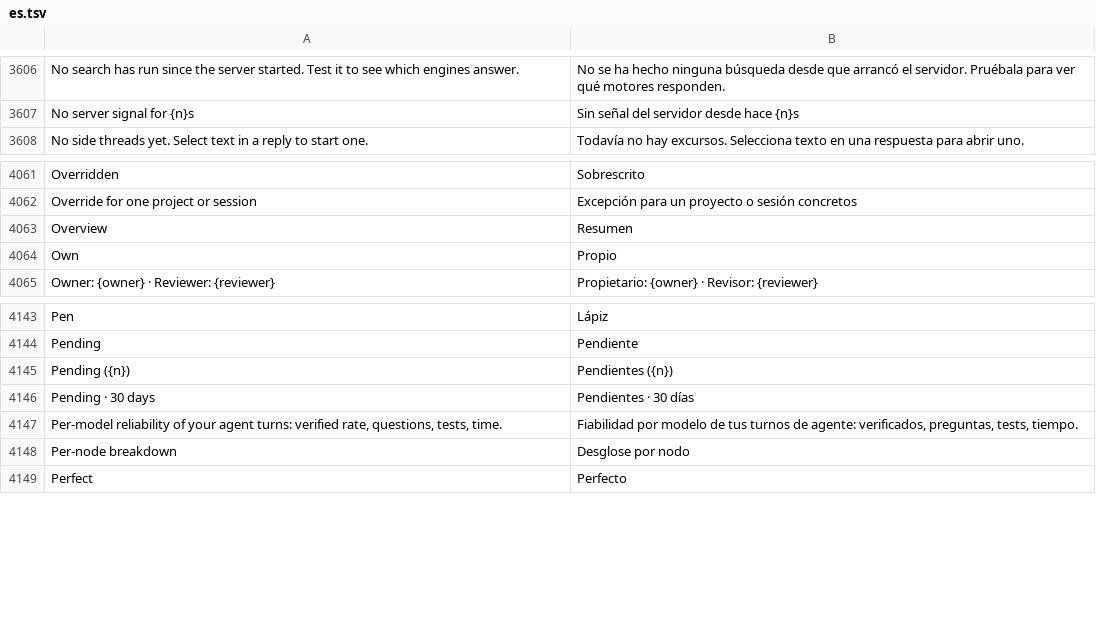
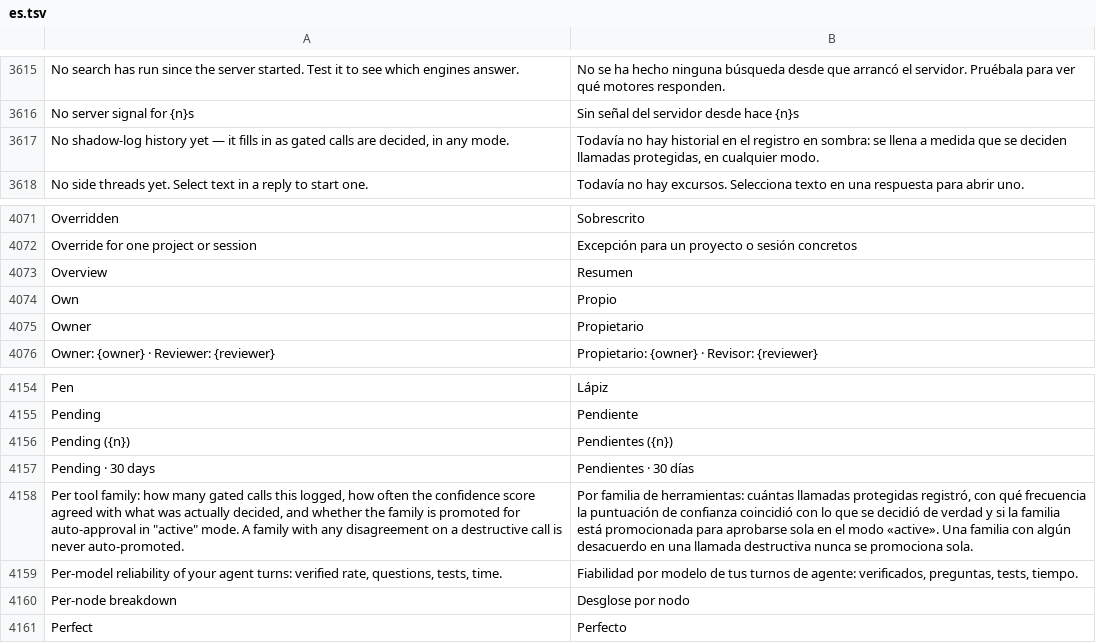
Before and after one commit to Luissalet/Faustus, a TSV file: docs/ui/i18n/es.tsv, drawn as a sheet; only a part is shown, gaps mark what is left out; the diff covers the shown part only.

```diff
--- a/docs/ui/i18n/es.tsv
+++ b/docs/ui/i18n/es.tsv
@@ -3607,2 +3616,3 @@ No search has run since the server started. Test it to see which engines answer.
 No server signal for {n}s	Sin señal del servidor desde hace {n}s
+No shadow-log history yet — it fills in as gated calls are decided, in any mode.	Todavía no hay historial en el registro en sombra: se llena a medida que se deciden llamadas protegidas, en cualquier modo.
 No side threads yet. Select text in a reply to start one.	Todavía no hay excursos. Selecciona texto en una respuesta para abrir uno.
@@ -4064,2 +4074,3 @@ Overview	Resumen
 Own	Propio
+Owner	Propietario
 Owner: {owner} · Reviewer: {reviewer}	Propietario: {owner} · Revisor: {reviewer}
@@ -4146,2 +4157,3 @@ Pending ({n})	Pendientes ({n})
 Pending · 30 days	Pendientes · 30 días
+Per tool family: how many gated calls this logged, how often the confidence score agreed with what was actually decided, and whether the family is promoted for auto-approval in "active" mode. A family with any disagreement on a destructive call is never auto-promoted.	Por familia de herramientas: cuántas llamadas protegidas registró, con qué frecuencia la puntuación de confianza coincidió con lo que se decidió de verdad y si la familia está promocionada para aprobarse sola en el modo «active». Una familia con algún desacuerdo en una llamada destructiva nunca se promociona sola.
 Per-model reliability of your agent turns: verified rate, questions, tests, time.	Fiabilidad por modelo de tus turnos de agente: verificados, preguntas, tests, tiempo.
```
Also changed, not shown: 13 added rows elsewhere in this file, 3 other files.
